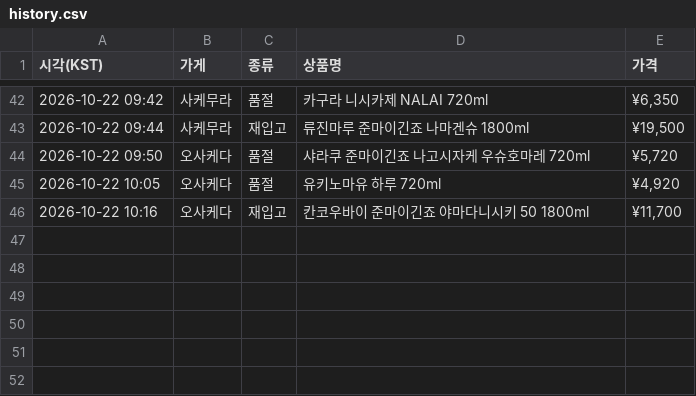
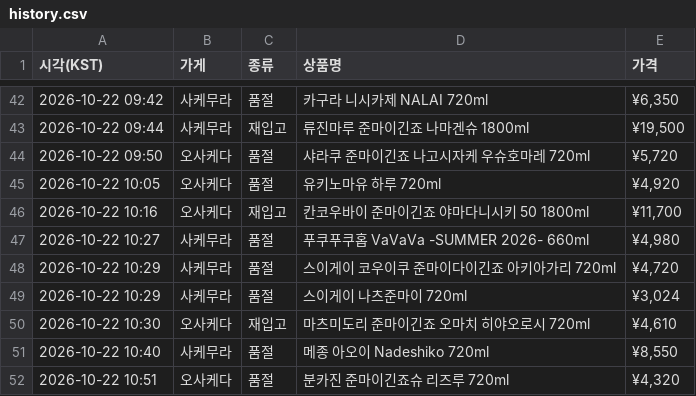
Before and after one commit to zerocustom84-alt/sake-watch, a CSV file: history.csv, drawn as a sheet; only a part is shown, gaps mark what is left out.

```diff
--- a/history.csv
+++ b/history.csv
@@ -46 +46,7 @@
 2026-10-22 10:16,오사케다,재입고,칸코우바이 준마이긴죠 야마다니시키 50 1800ml,"¥11,700"
+2026-10-22 10:27,사케무라,품절,푸쿠푸쿠홉 VaVaVa -SUMMER 2026- 660ml,"¥4,980"
+2026-10-22 10:29,사케무라,품절,스이게이 코우이쿠 준마이다이긴죠 아키아가리 720ml,"¥4,720"
+2026-10-22 10:29,사케무라,품절,스이게이 나츠준마이 720ml,"¥3,024"
+2026-10-22 10:30,오사케다,재입고,마츠미도리 준마이긴죠 오마치 히야오로시 720ml,"¥4,610"
+2026-10-22 10:40,사케무라,품절,메종 아오이 Nadeshiko 720ml,"¥8,550"
+2026-10-22 10:51,오사케다,품절,분카진 준마이긴죠슈 리즈루 720ml,"¥4,320"
```
Also changed, not shown: 2 other files.
